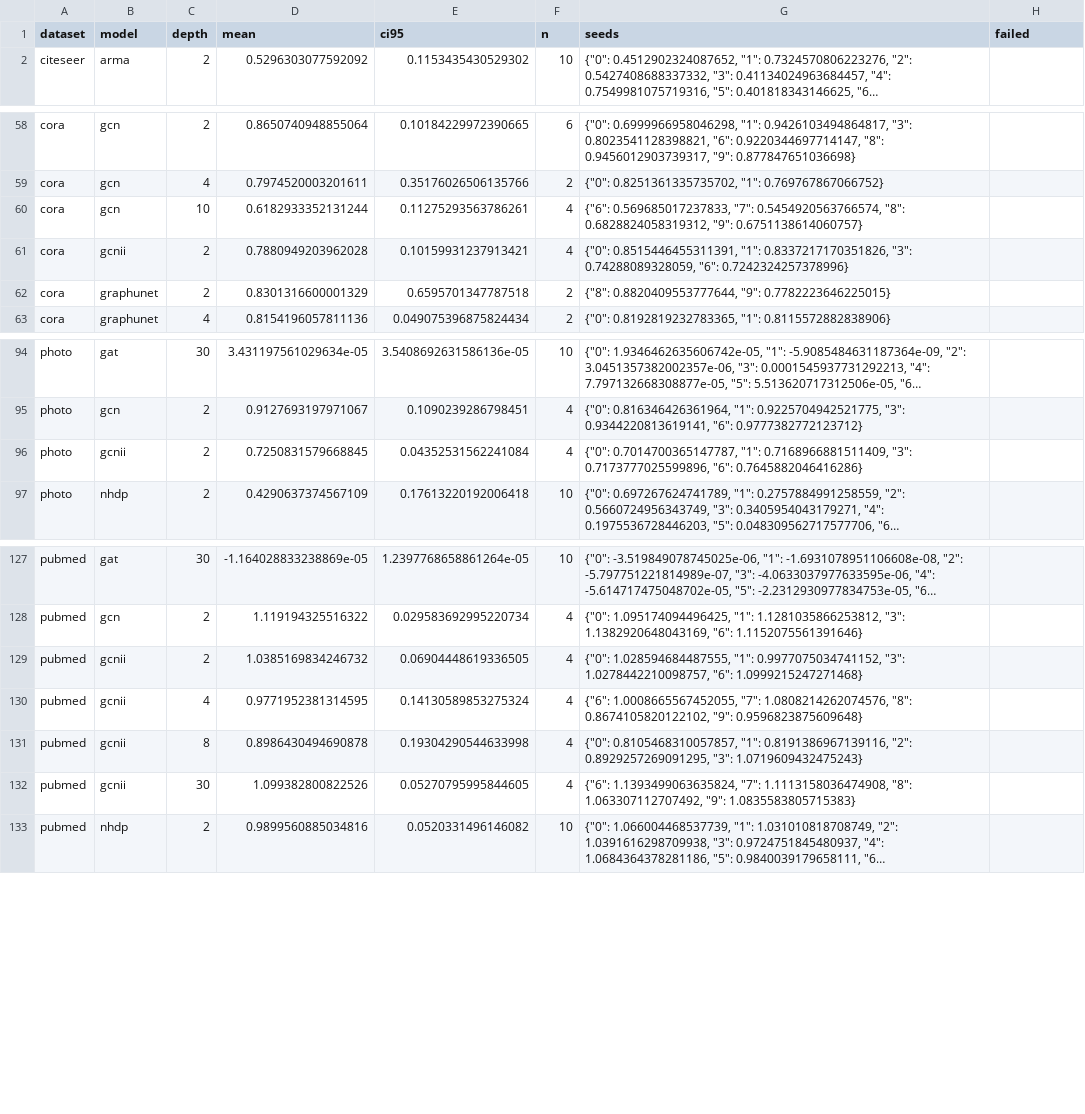
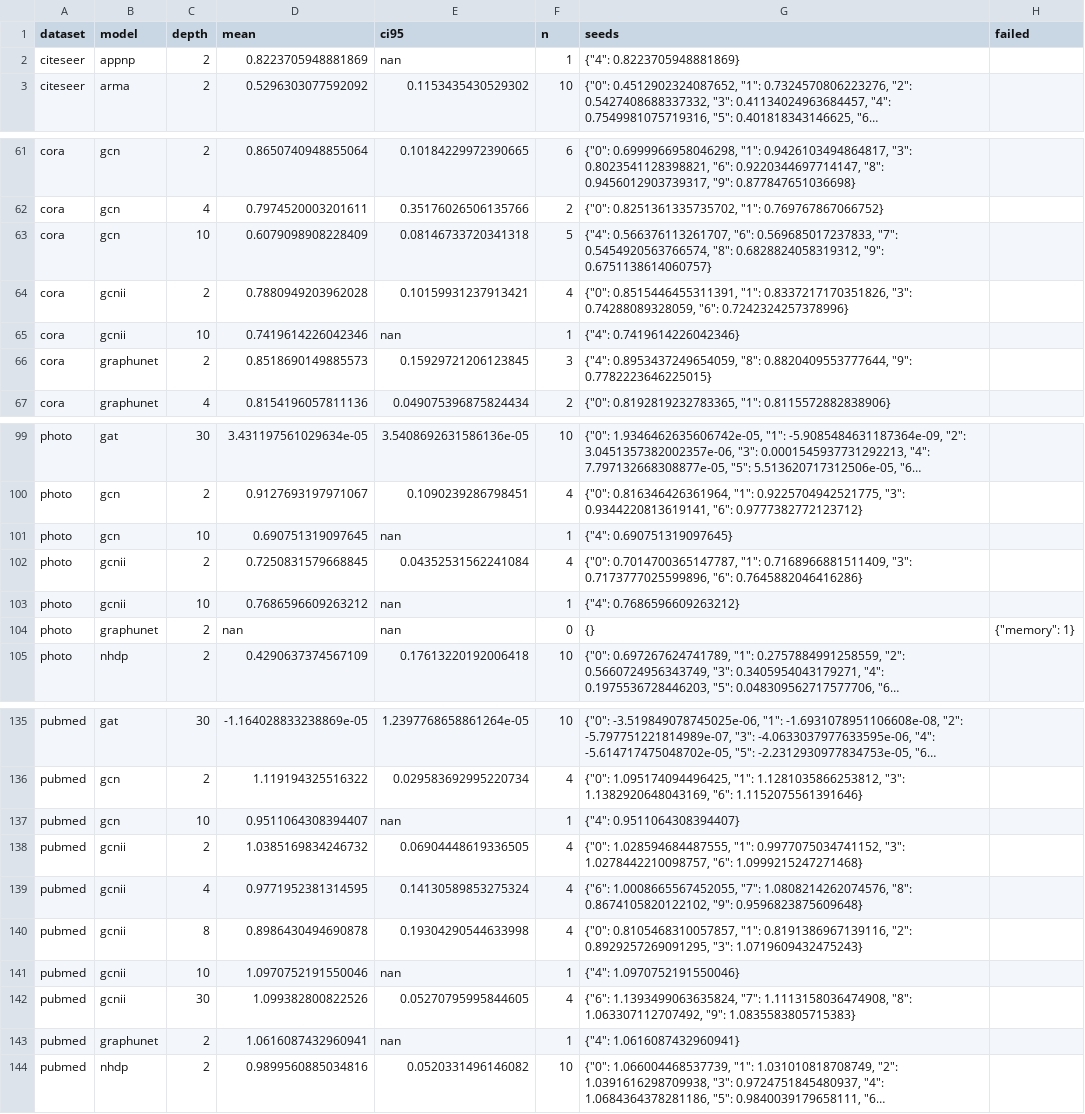
Before and after one commit to VKHS/n-HDP-GNN, a CSV file: results/table3_semi/embedding_centroid_gap.csv, drawn as a sheet; only a part is shown, gaps mark what is left out; long unchanged cells end in …; addresses are those after the commit; the diff covers the shown part only; the diff names each change by its address in the sheet, - before the commit and + after, or states it on an @@ line.

```diff
--- a/results/table3_semi/embedding_centroid_gap.csv
+++ b/results/table3_semi/embedding_centroid_gap.csv
+row 2: citeseer | appnp | 2 | 0.8223705948881869 | nan | 1 | {"4": 0.8223705948881869}
-D63 (mean): 0.6182933352131244
+D63 (mean): 0.6079098908228409
-E63 (ci95): 0.11275293563786261
+E63 (ci95): 0.08146733720341318
-F63 (n): 4
+F63 (n): 5
-G63 (seeds): {"6": 0.569685017237833, "7":…
+G63 (seeds): {"4": 0.566376113261707, "6": 0.569685017237833, "7":…
+row 65: cora | gcnii | 10 | 0.7419614226042346 | nan | 1 | {"4": 0.7419614226042346}
-D66 (mean): 0.8301316600001329
+D66 (mean): 0.8518690149885573
-E66 (ci95): 0.6595701347787518
+E66 (ci95): 0.15929721206123845
-F66 (n): 2
+F66 (n): 3
-G66 (seeds): {"8": 0.8820409553777644, "9":…
+G66 (seeds): {"4": 0.8953437249654059, "8": 0.8820409553777644, "9":…
+row 101: photo | gcn | 10 | 0.690751319097645 | nan | 1 | {"4": 0.690751319097645}
+row 103: photo | gcnii | 10 | 0.7686596609263212 | nan | 1 | {"4": 0.7686596609263212}
+row 104: photo | graphunet | 2 | nan | nan | 0 | {} | {"memory": 1}
+row 137: pubmed | gcn | 10 | 0.9511064308394407 | nan | 1 | {"4": 0.9511064308394407}
+row 141: pubmed | gcnii | 10 | 1.0970752191550046 | nan | 1 | {"4": 1.0970752191550046}
+row 143: pubmed | graphunet | 2 | 1.0616087432960941 | nan | 1 | {"4": 1.0616087432960941}
```
Also changed, not shown: 3 added rows and 8 edited cells elsewhere in this file, results/table3_semi/embedding_madgap.csv, results/table3_semi/peak_rss_mb.csv, 6 other files.
